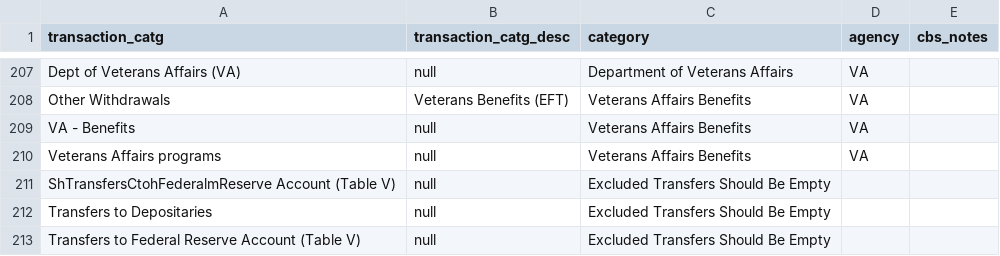
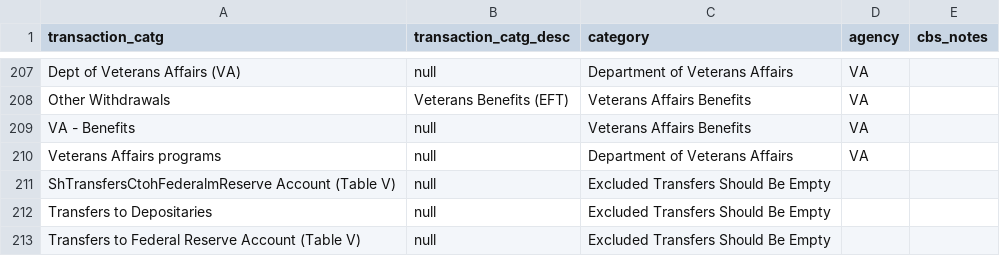
Before and after one commit to jkelly3rd/fed_spend, a CSV file: data/category_crosswalk.csv, drawn as a sheet; only a part is shown, gaps mark what is left out.

```diff
--- a/data/category_crosswalk.csv
+++ b/data/category_crosswalk.csv
@@ -209,3 +209,3 @@ Other Withdrawals,Veterans Benefits (EFT),Veterans Affairs Benefits,VA,
 VA - Benefits,null,Veterans Affairs Benefits,VA,
-Veterans Affairs programs,null,Veterans Affairs Benefits,VA,
+Veterans Affairs programs,null,Department of Veterans Affairs,VA,
 ShTransfersCtohFederalmReserve Account (Table V),null,Excluded Transfers Should Be Empty,,
```
Also changed, not shown: output/total_annual_spending_CY.csv, output/total_annual_spending_FY.csv, 1 other file.
